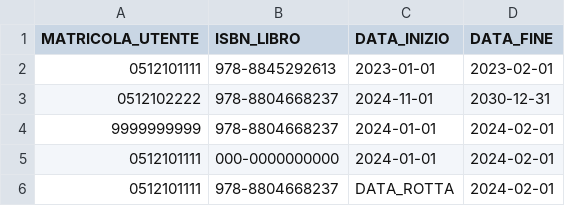
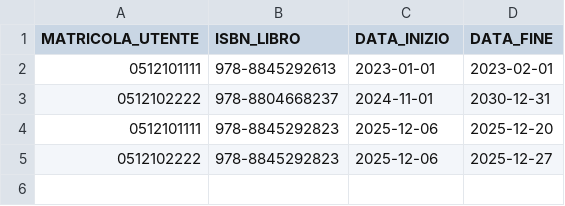
Before and after one commit to AleTane04/IngegneriaDelSoftware_Gruppo16, a CSV file: elenco_prestiti.csv, drawn as a sheet.

```diff
--- a/elenco_prestiti.csv
+++ b/elenco_prestiti.csv
@@ -3,4 +3,3 @@ MATRICOLA_UTENTE;ISBN_LIBRO;DATA_INIZIO;DATA_FINE
 0512102222;978-8804668237;2024-11-01;2030-12-31
-9999999999;978-8804668237;2024-01-01;2024-02-01
-0512101111;000-0000000000;2024-01-01;2024-02-01
-0512101111;978-8804668237;DATA_ROTTA;2024-02-01
+0512101111;978-8845292823;2025-12-06;2025-12-20
+0512102222;978-8845292823;2025-12-06;2025-12-27
```
Also changed, not shown: elenco_libri.csv, 6 other files.
